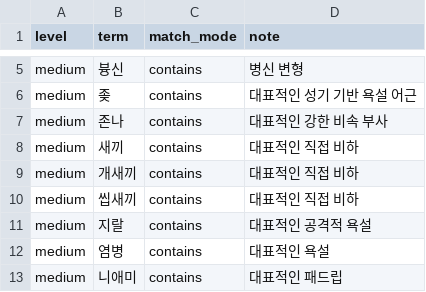
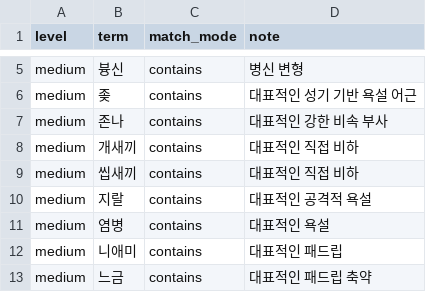
Before and after one commit to jomebe/Dongbot, a CSV file: src/features/profanity/korean_profanity_representative_medium.csv, drawn as a sheet; only a part is shown, gaps mark what is left out; the shorter side is filled out with more unchanged rows.

```diff
--- a/src/features/profanity/korean_profanity_representative_medium.csv
+++ b/src/features/profanity/korean_profanity_representative_medium.csv
@@ -7,3 +7,2 @@ medium,좆,contains,대표적인 성기 기반 욕설 어근
 medium,존나,contains,대표적인 강한 비속 부사
-medium,새끼,contains,대표적인 직접 비하
 medium,개새끼,contains,대표적인 직접 비하
```
Also changed, not shown: src/features/profanity/korean_profanity_representative_high.csv, src/features/profanity/korean_profanity_representative_low.csv.
